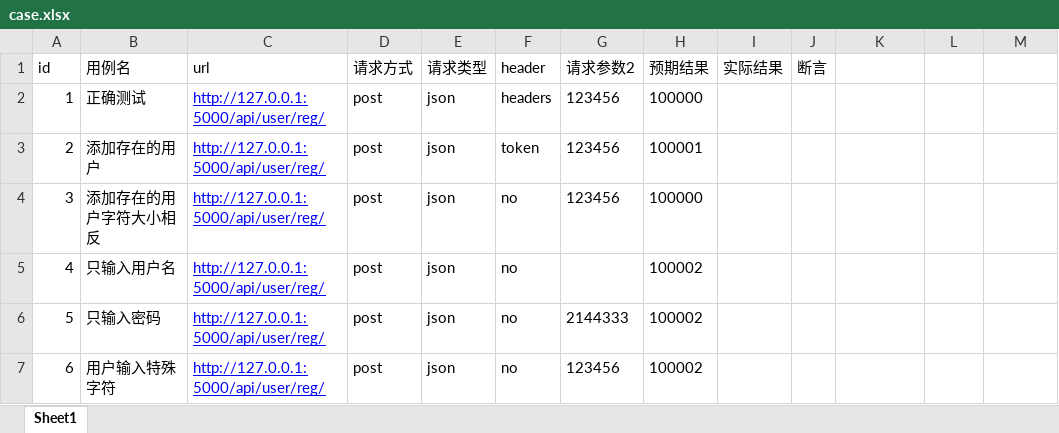
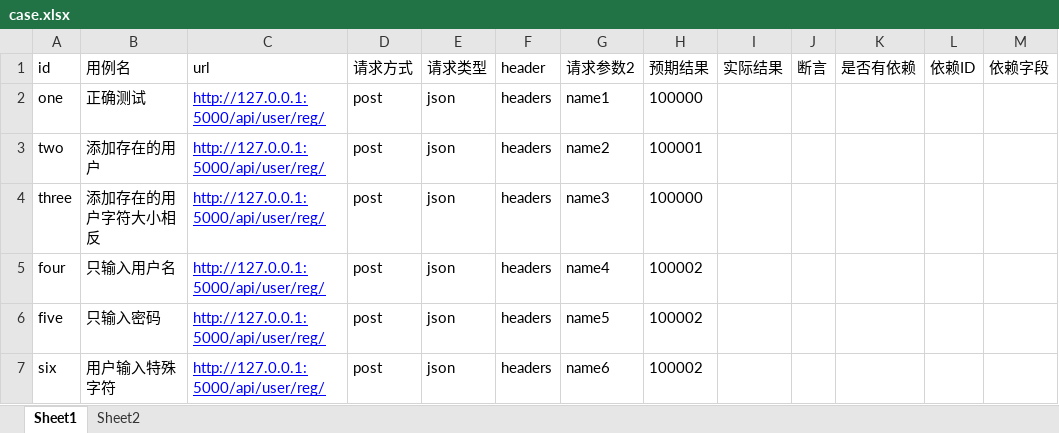
Before and after one commit to chengentest1/myTestAPI, an Excel workbook: dataconfig/case.xlsx, sheet Sheet1, drawn as a sheet; values as stored, in another font and other column widths than the file's, no borders; the diff names each change by its address in the sheet, - before the commit and + after, or states it on an @@ line.

```diff
--- a/dataconfig/case.xlsx (sheet Sheet1)
+++ b/dataconfig/case.xlsx (sheet Sheet1)
+sheet tab: Sheet2
-K1: (empty)
+K1: 是否有依赖
-L1: (empty)
+L1: 依赖ID
-M1: (empty)
+M1: 依赖字段
-A2 (id): 1
+A2 (id): one
-G2 (请求参数2): 123456
+G2 (请求参数2): name1
-A3 (id): 2
+A3 (id): two
-F3 (header): token
+F3 (header): headers
-G3 (请求参数2): 123456
+G3 (请求参数2): name2
-A4 (id): 3
+A4 (id): three
-F4:F7 (header): no
+F4:F7 (header): headers
-G4 (请求参数2): 123456
+G4 (请求参数2): name3
-A5 (id): 4
+A5 (id): four
-G5 (请求参数2): (empty)
+G5 (请求参数2): name4
-A6 (id): 5
+A6 (id): five
-G6 (请求参数2): 2144333
+G6 (请求参数2): name5
-A7 (id): 6
+A7 (id): six
-G7 (请求参数2): 123456
+G7 (请求参数2): name6
```
Also changed, not shown: 8 other files.
